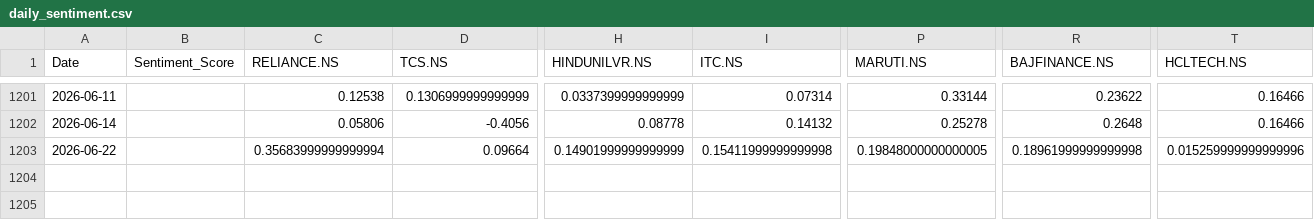
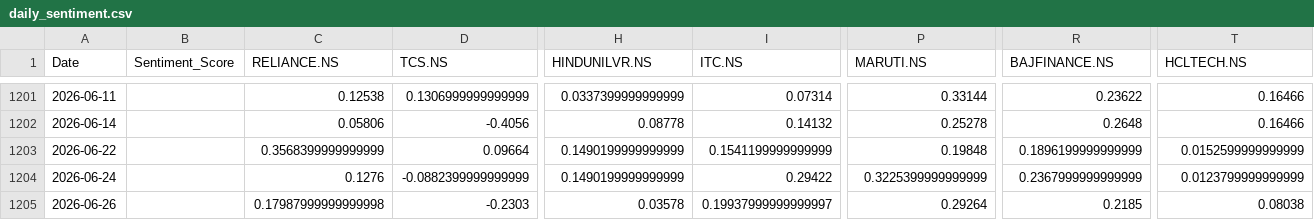
Before and after one commit to sxoham/STOCK-MARKET-TREND-ANALYZER, a CSV file: daily_sentiment.csv, drawn as a sheet; only a part is shown, gaps mark what is left out; rows hold the shown columns only; the diff names each change by its address in the sheet, - before the commit and + after, or states it on an @@ line.

Commit message:
feat: improve prediction pipeline and sentiment analysis

```diff
--- a/daily_sentiment.csv
+++ b/daily_sentiment.csv
-C1203 (RELIANCE.NS): 0.35683999999999994
+C1203 (RELIANCE.NS): 0.3568399999999999
-H1203 (HINDUNILVR.NS): 0.14901999999999999
+H1203 (HINDUNILVR.NS): 0.1490199999999999
-I1203 (ITC.NS): 0.15411999999999998
+I1203 (ITC.NS): 0.1541199999999999
-P1203 (MARUTI.NS): 0.19848000000000005
+P1203 (MARUTI.NS): 0.19848
-R1203 (BAJFINANCE.NS): 0.18961999999999998
+R1203 (BAJFINANCE.NS): 0.1896199999999999
-T1203 (HCLTECH.NS): 0.015259999999999996
+T1203 (HCLTECH.NS): 0.0152599999999999
+row 1204: 2026-06-24 |  | 0.1276 | -0.0882399999999999 | 0.1490199999999999 | 0.29422 | 0.3225399999999999 | 0.2367999999999999 | 0.0123799999999999
+row 1205: 2026-06-26 |  | 0.17987999999999998 | -0.2303 | 0.03578 | 0.19937999999999997 | 0.29264 | 0.2185 | 0.08038
```
Also changed, not shown: stock_models_optionB/training_summary.csv, 5 other files.
